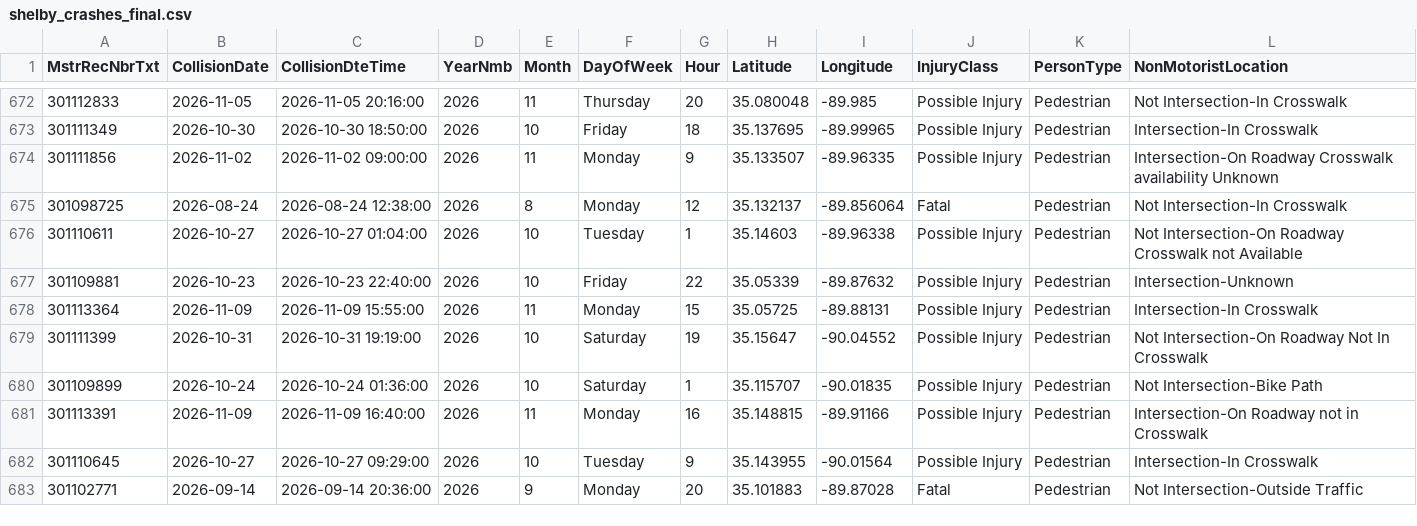
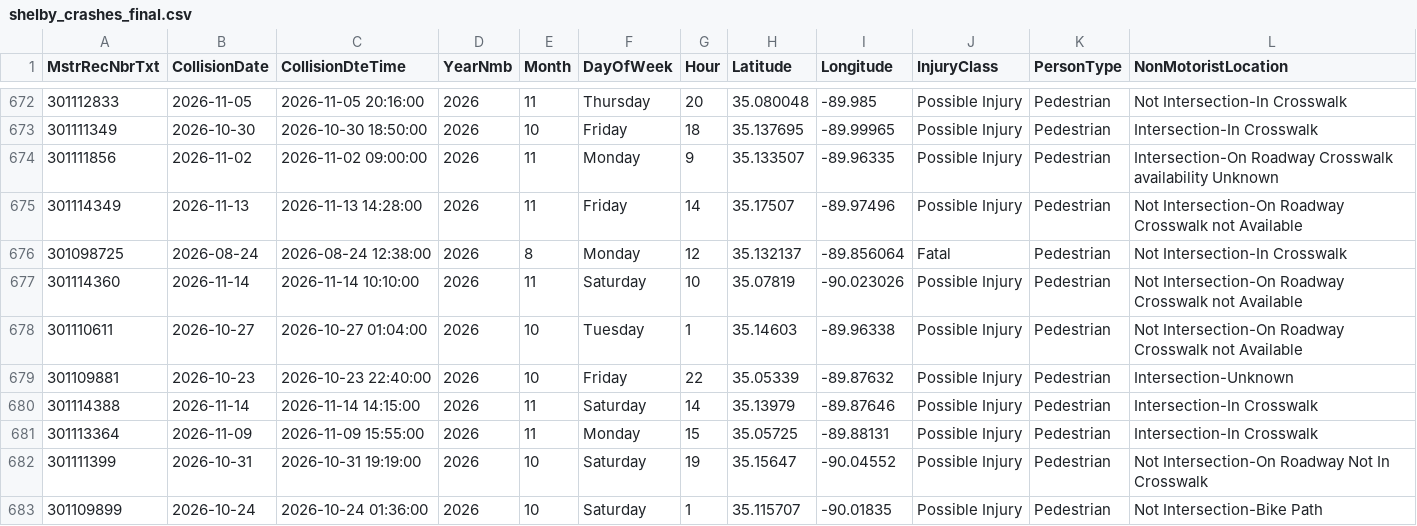
Before and after one commit to sdesai25unc/Memphis-Pedestrian-Incident-Context-Visualizer, a CSV file: data/processed/shelby_crashes_final.csv, drawn as a sheet; only a part is shown, gaps mark what is left out; the shorter side is filled out with more unchanged rows; rows hold the shown columns only; the diff names each change by its address in the sheet, - before the commit and + after, or states it on an @@ line.

```diff
--- a/data/processed/shelby_crashes_final.csv
+++ b/data/processed/shelby_crashes_final.csv
+row 675: 301114349 | 2026-11-13 | 2026-11-13 14:28:00 | 2026 | 11 | Friday | 14 | 35.17507 | -89.97496 | Possible Injury | Pedestrian | Not Intersection-On Roadway Crosswalk not Available
+row 677: 301114360 | 2026-11-14 | 2026-11-14 10:10:00 | 2026 | 11 | Saturday | 10 | 35.07819 | -90.023026 | Possible Injury | Pedestrian | Not Intersection-On Roadway Crosswalk not Available
+row 680: 301114388 | 2026-11-14 | 2026-11-14 14:15:00 | 2026 | 11 | Saturday | 14 | 35.13979 | -89.87646 | Possible Injury | Pedestrian | Intersection-In Crosswalk
```
Also changed, not shown: data/processed/shelby_crashes_classified_seg.csv, data/processed/shelby_crashes_named.csv, 16 other files.
